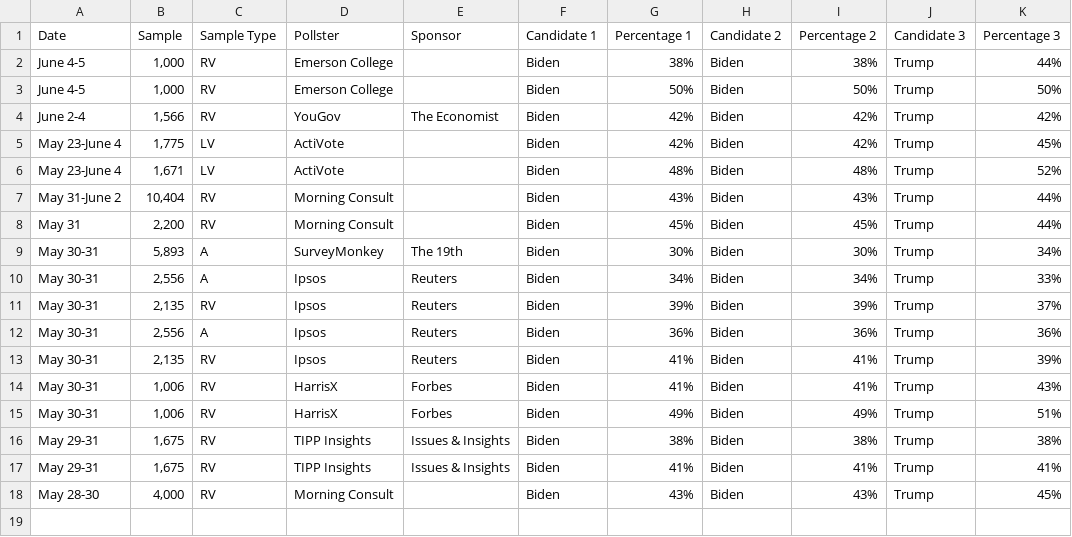
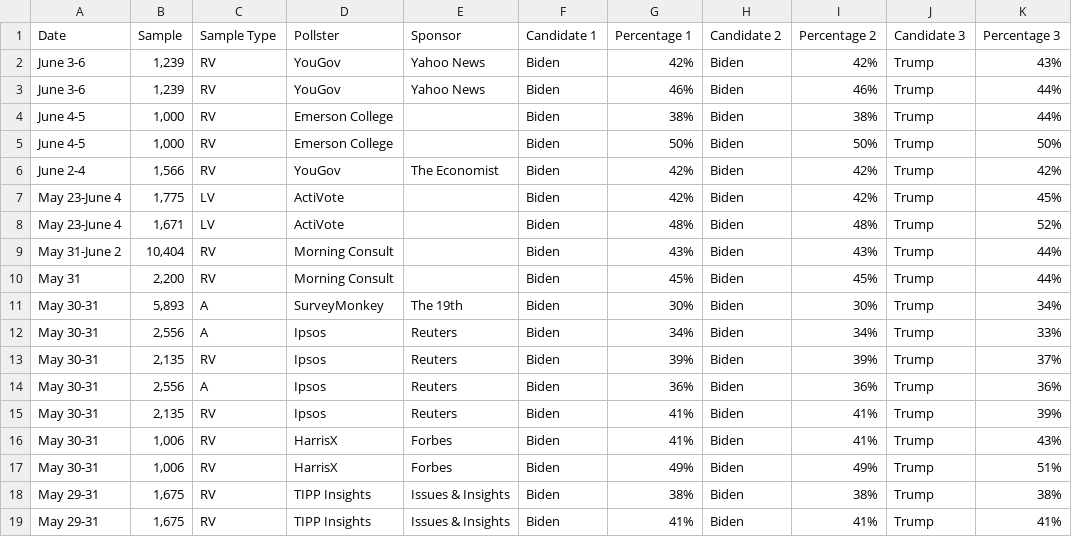
Before and after one commit to bi-cnc/USA_president_2024, a CSV file: scraped.csv, drawn as a sheet.

Commit message:
Update scraped.csv

```diff
--- a/scraped.csv
+++ b/scraped.csv
@@ -1,2 +1,4 @@
 Date,Sample,Sample Type,Pollster,Sponsor,Candidate 1,Percentage 1,Candidate 2,Percentage 2,Candidate 3,Percentage 3
+June 3-6,"1,239",RV,YouGov,Yahoo News,Biden,42%,Biden,42%,Trump,43%
+June 3-6,"1,239",RV,YouGov,Yahoo News,Biden,46%,Biden,46%,Trump,44%
 June 4-5,"1,000",RV,Emerson College,,Biden,38%,Biden,38%,Trump,44%
@@ -17,2 +19 @@ May 29-31,"1,675",RV,TIPP Insights,Issues & Insights,Biden,38%,Biden,38%,Trump,3
 May 29-31,"1,675",RV,TIPP Insights,Issues & Insights,Biden,41%,Biden,41%,Trump,41%
-May 28-30,"4,000",RV,Morning Consult,,Biden,43%,Biden,43%,Trump,45%
```
